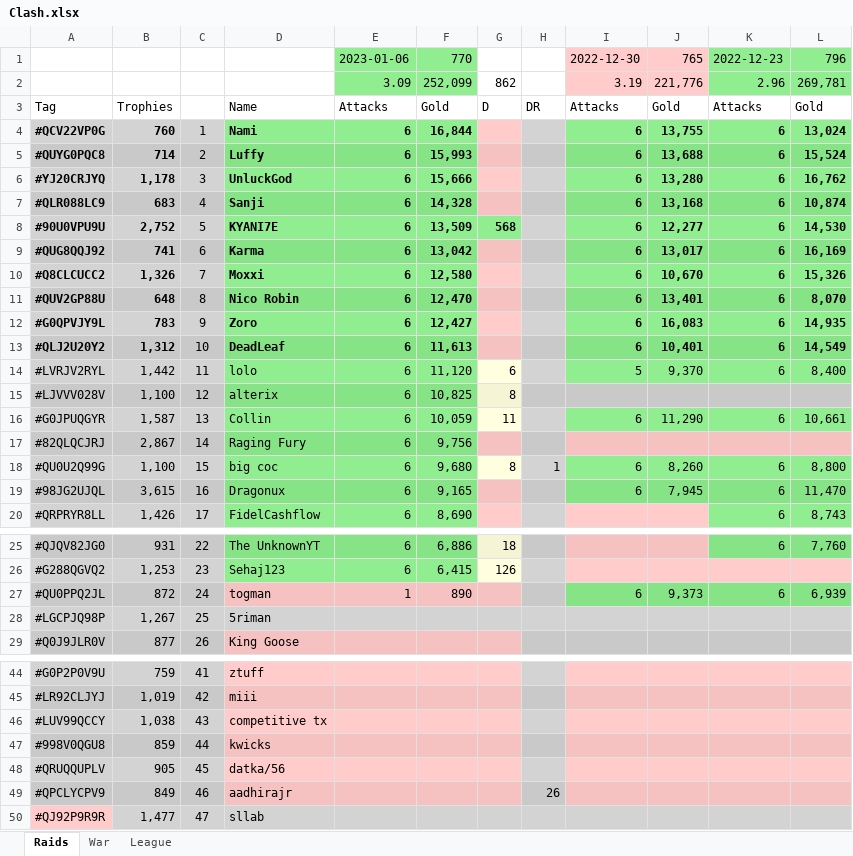
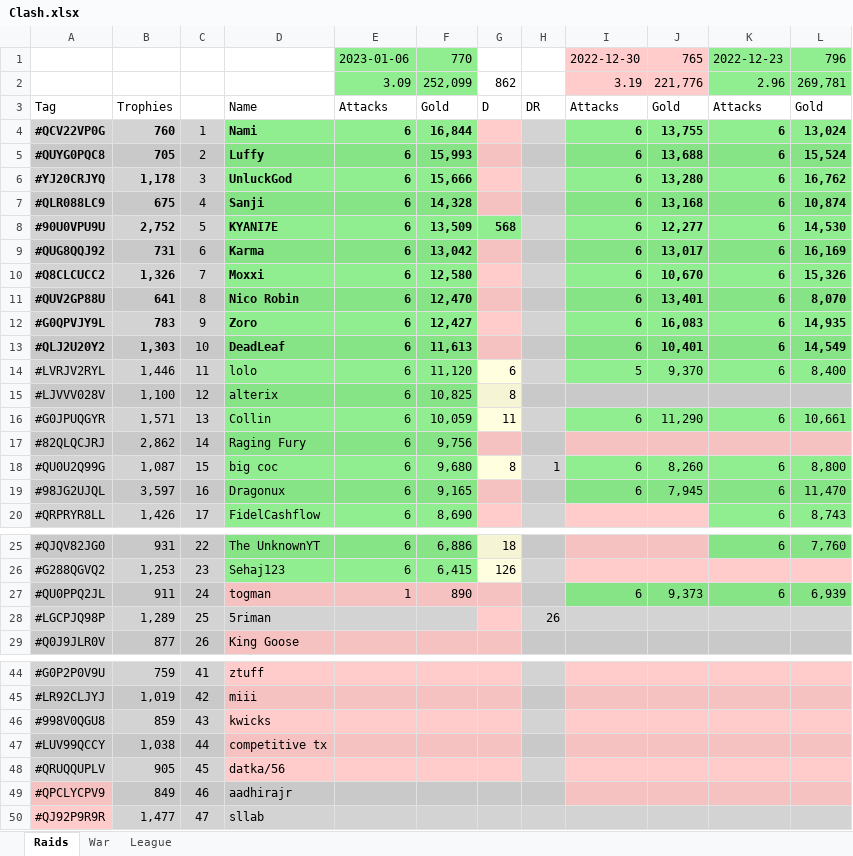
Before and after one commit to KYANI7E/Clans, an Excel workbook: Clash.xlsx, sheet Raids, drawn as a sheet; only a part is shown, gaps mark what is left out; values as stored, in another font and other column widths than the file's, no borders; removed rows and columns are numbered as before the commit, all else as after; rows hold the shown columns only; the diff covers the shown part only; the diff names each change by its address in the sheet, - before the commit and + after, or states it on an @@ line.

Commit message:
updating the clash file from bat automatic run

```diff
--- a/Clash.xlsx (sheet Raids)
+++ b/Clash.xlsx (sheet Raids)
-B5: 714
+B5: 705
-B7: 683
+B7: 675
-B9: 741
+B9: 731
-B11: 648
+B11: 641
-B13: 1,312
+B13: 1,303
-B14: 1,442
+B14: 1,446
-B16: 1,587
+B16: 1,571
-B17: 2,867
+B17: 2,862
-B18: 1,100
+B18: 1,087
-B19: 3,615
+B19: 3,597
-B27: 872
+B27: 911
-B28: 1,267
+B28: 1,289
-G28 fill: #D3D3D3
+G28 fill: #FFCCCB
-H28: (empty)
+H28: 26
-row 46: #LUV99QCCY | 1,038 | 43 | competitive tx
-C46: 44
+C46: 43
+row 47: #LUV99QCCY | 1,038 | 44 | competitive tx
-A49 fill: #C9C9C9
+A49 fill: #F5C2C1
-D49:G49 fill: #F5C2C1
+D49:G49 fill: #C9C9C9
-H49: 26
+H49: (empty)
```
Also changed, not shown: 1 edited cell elsewhere in this sheet.
